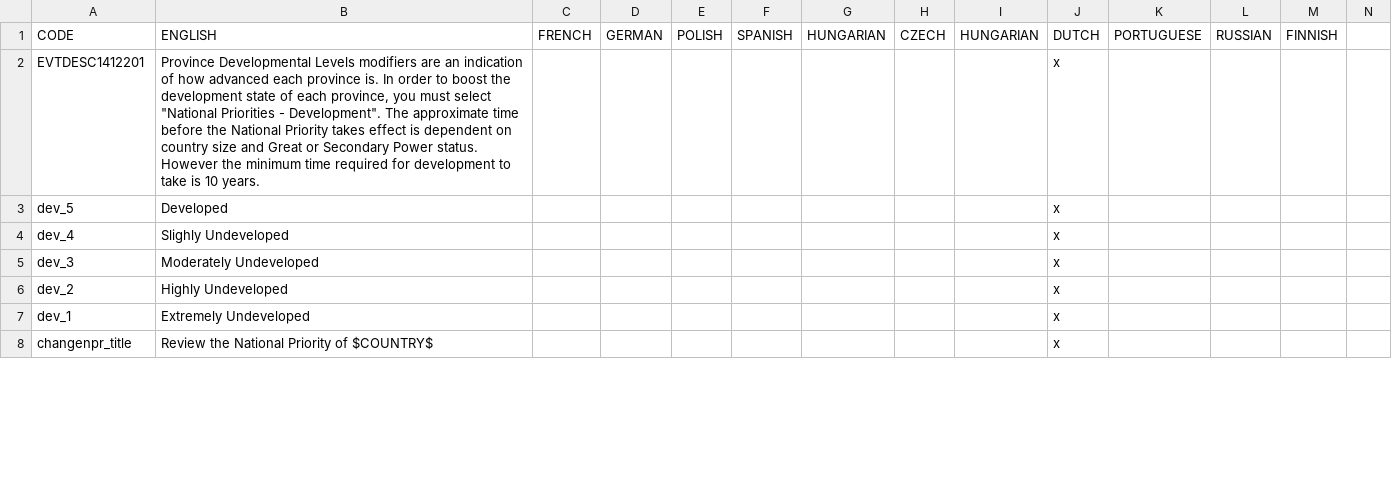
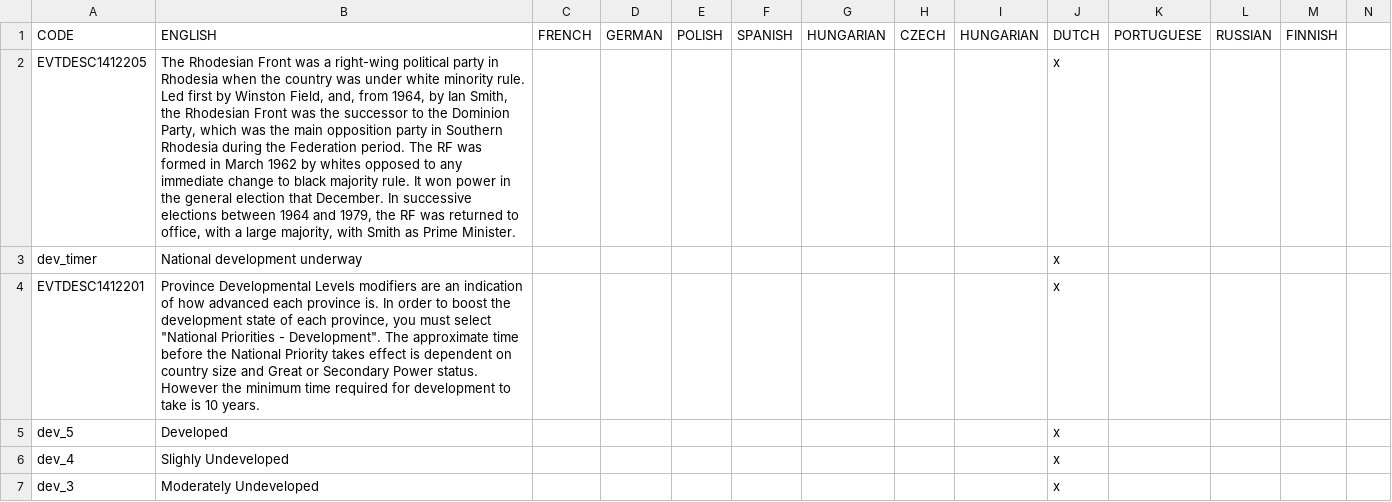
Before and after one commit to settintotrieste/Victoria-2-Cold-War-Enhancement-Mod-CWE, a CSV file: CWE/localisation/Essential Localisation 2.csv, drawn as a sheet; only a part is shown; the shorter side is filled out with more unchanged rows; rows hold the shown columns only; the diff names each change by its address in the sheet, - before the commit and + after, or states it on an @@ line.

```diff
--- a/CWE/localisation/Essential Localisation 2.csv
+++ b/CWE/localisation/Essential Localisation 2.csv
+row 2: EVTDESC1412205 | The Rhodesian Front was a right-wing political party in Rhodesia when the country was under white minority rule. Led first by Winston Field, and, from 1964, by Ian Smith, the Rhodesian Front was the successor to the Dominion Party, which was the main opposition party in Southern Rhodesia during the Federation period. The RF was formed in March 1962 by whites opposed to any immediate change to black majority rule. It won power in the general election that December. In successive elections between 1964 and 1979, the RF was returned to office, with a large majority, with Smith as Prime Minister. |  |  |  |  |  |  |  | x
+row 3: dev_timer | National development underway |  |  |  |  |  |  |  | x
```
Also changed, not shown: 11 other files.
